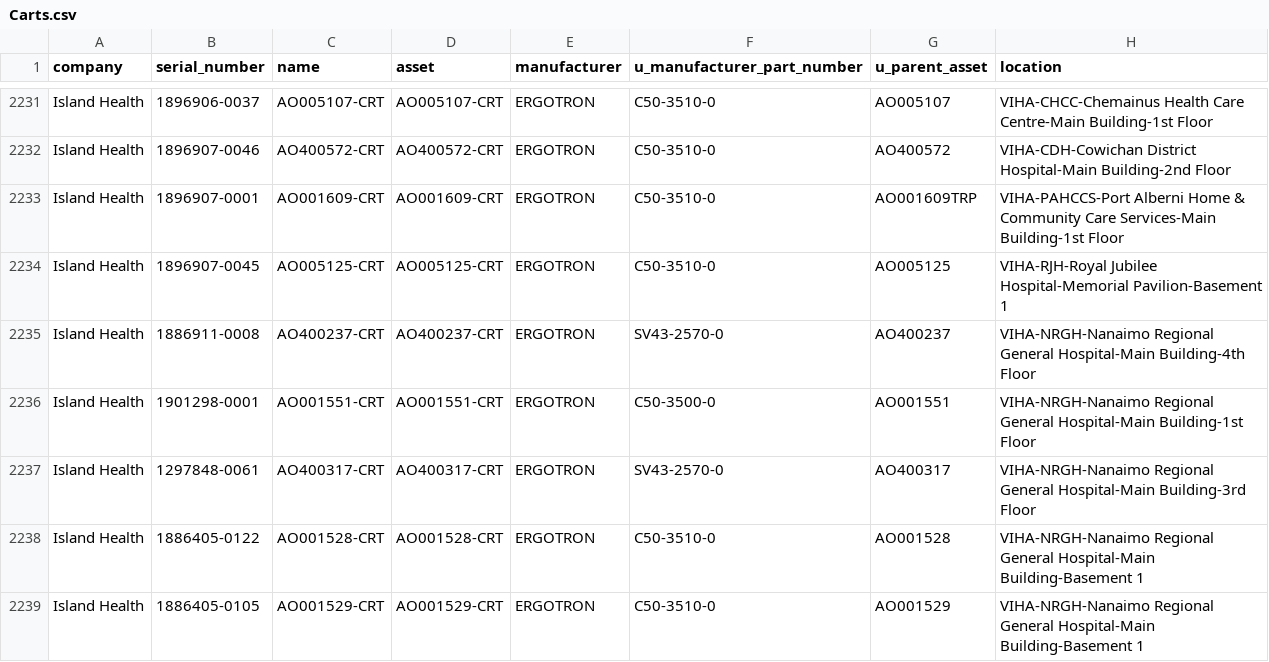
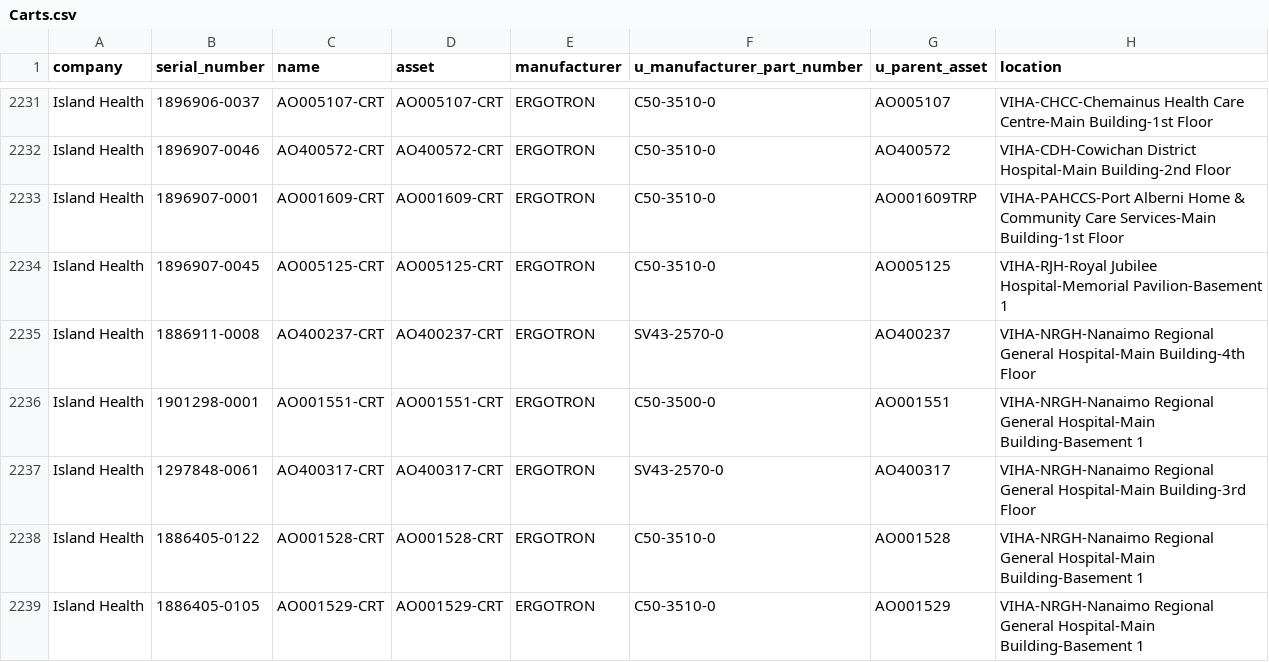
Before and after one commit to digbysa/New-Inventory-Tool, a CSV file: Data/Carts.csv, drawn as a sheet; only a part is shown, gaps mark what is left out.

Commit message:
New data updated

```diff
--- a/Data/Carts.csv
+++ b/Data/Carts.csv
@@ -2235,3 +2235,3 @@
 "Island Health","1886911-0008","AO400237-CRT","AO400237-CRT","ERGOTRON","SV43-2570-0","AO400237","VIHA-NRGH-Nanaimo Regional General Hospital-Main Building-4th Floor"
-"Island Health","1901298-0001","AO001551-CRT","AO001551-CRT","ERGOTRON","C50-3500-0","AO001551","VIHA-NRGH-Nanaimo Regional General Hospital-Main Building-1st Floor"
+"Island Health","1901298-0001","AO001551-CRT","AO001551-CRT","ERGOTRON","C50-3500-0","AO001551","VIHA-NRGH-Nanaimo Regional General Hospital-Main Building-Basement 1"
 "Island Health","1297848-0061","AO400317-CRT","AO400317-CRT","ERGOTRON","SV43-2570-0","AO400317","VIHA-NRGH-Nanaimo Regional General Hospital-Main Building-3rd Floor"
```
Also changed, not shown: 2 other files.
